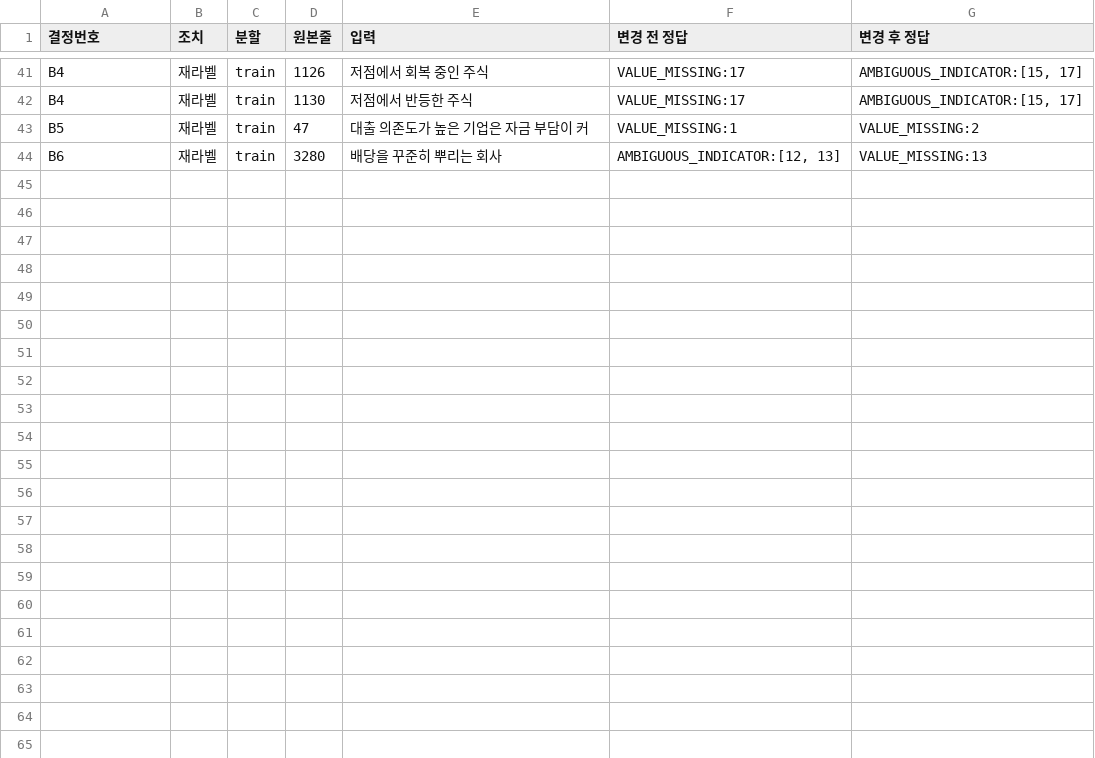
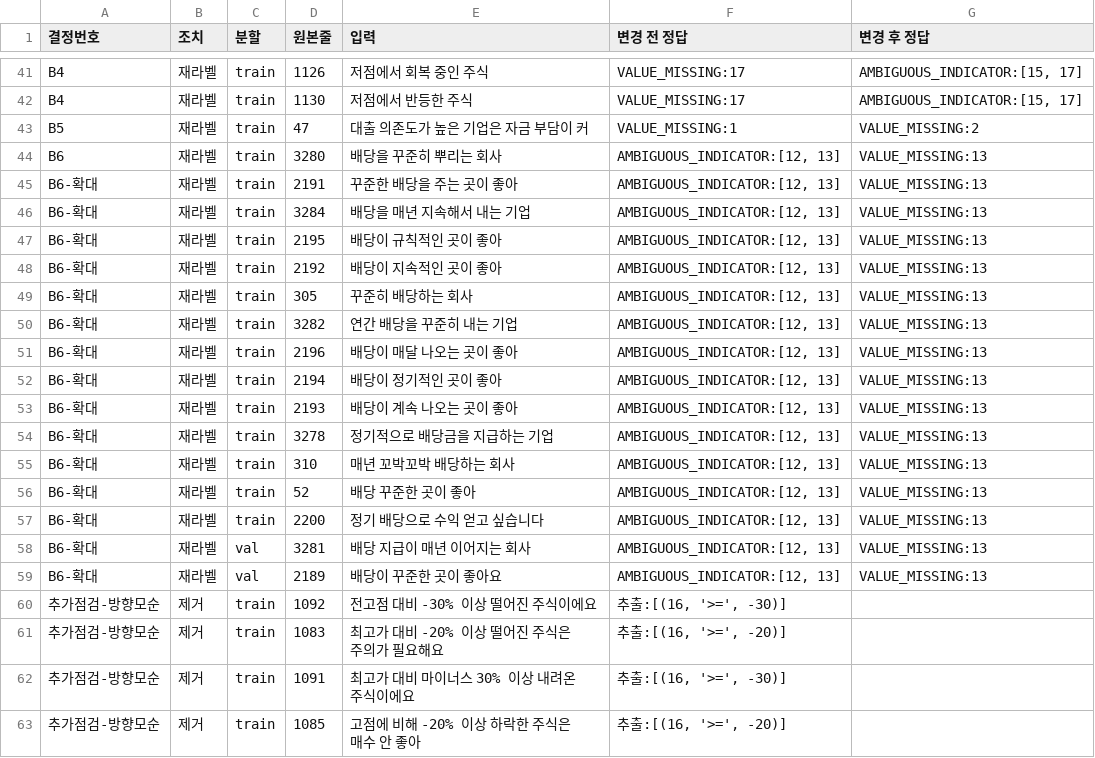
Before and after one commit to Miita212/StockRuleKeeper, a CSV file: members/haechan/finetune/data_v4/EDIT_LOG.csv, drawn as a sheet; only a part is shown, gaps mark what is left out; the diff covers the shown part only; the diff names each change by its address in the sheet, - before the commit and + after, or states it on an @@ line.

```diff
--- a/members/haechan/finetune/data_v4/EDIT_LOG.csv
+++ b/members/haechan/finetune/data_v4/EDIT_LOG.csv
+row 45: B6-확대 | 재라벨 | train | 2191 | 꾸준한 배당을 주는 곳이 좋아 | AMBIGUOUS_INDICATOR:[12, 13] | VALUE_MISSING:13
+row 46: B6-확대 | 재라벨 | train | 3284 | 배당을 매년 지속해서 내는 기업 | AMBIGUOUS_INDICATOR:[12, 13] | VALUE_MISSING:13
+row 47: B6-확대 | 재라벨 | train | 2195 | 배당이 규칙적인 곳이 좋아 | AMBIGUOUS_INDICATOR:[12, 13] | VALUE_MISSING:13
+row 48: B6-확대 | 재라벨 | train | 2192 | 배당이 지속적인 곳이 좋아 | AMBIGUOUS_INDICATOR:[12, 13] | VALUE_MISSING:13
+row 49: B6-확대 | 재라벨 | train | 305 | 꾸준히 배당하는 회사 | AMBIGUOUS_INDICATOR:[12, 13] | VALUE_MISSING:13
+row 50: B6-확대 | 재라벨 | train | 3282 | 연간 배당을 꾸준히 내는 기업 | AMBIGUOUS_INDICATOR:[12, 13] | VALUE_MISSING:13
+row 51: B6-확대 | 재라벨 | train | 2196 | 배당이 매달 나오는 곳이 좋아 | AMBIGUOUS_INDICATOR:[12, 13] | VALUE_MISSING:13
+row 52: B6-확대 | 재라벨 | train | 2194 | 배당이 정기적인 곳이 좋아 | AMBIGUOUS_INDICATOR:[12, 13] | VALUE_MISSING:13
+row 53: B6-확대 | 재라벨 | train | 2193 | 배당이 계속 나오는 곳이 좋아 | AMBIGUOUS_INDICATOR:[12, 13] | VALUE_MISSING:13
+row 54: B6-확대 | 재라벨 | train | 3278 | 정기적으로 배당금을 지급하는 기업 | AMBIGUOUS_INDICATOR:[12, 13] | VALUE_MISSING:13
+row 55: B6-확대 | 재라벨 | train | 310 | 매년 꼬박꼬박 배당하는 회사 | AMBIGUOUS_INDICATOR:[12, 13] | VALUE_MISSING:13
+row 56: B6-확대 | 재라벨 | train | 52 | 배당 꾸준한 곳이 좋아 | AMBIGUOUS_INDICATOR:[12, 13] | VALUE_MISSING:13
+row 57: B6-확대 | 재라벨 | train | 2200 | 정기 배당으로 수익 얻고 싶습니다 | AMBIGUOUS_INDICATOR:[12, 13] | VALUE_MISSING:13
+row 58: B6-확대 | 재라벨 | val | 3281 | 배당 지급이 매년 이어지는 회사 | AMBIGUOUS_INDICATOR:[12, 13] | VALUE_MISSING:13
+row 59: B6-확대 | 재라벨 | val | 2189 | 배당이 꾸준한 곳이 좋아요 | AMBIGUOUS_INDICATOR:[12, 13] | VALUE_MISSING:13
+row 60: 추가점검-방향모순 | 제거 | train | 1092 | 전고점 대비 -30% 이상 떨어진 주식이에요 | 추출:[(16, '>=', -30)]
+row 61: 추가점검-방향모순 | 제거 | train | 1083 | 최고가 대비 -20% 이상 떨어진 주식은 주의가 필요해요 | 추출:[(16, '>=', -20)]
+row 62: 추가점검-방향모순 | 제거 | train | 1091 | 최고가 대비 마이너스 30% 이상 내려온 주식이에요 | 추출:[(16, '>=', -30)]
+row 63: 추가점검-방향모순 | 제거 | train | 1085 | 고점에 비해 -20% 이상 하락한 주식은 매수 안 좋아 | 추출:[(16, '>=', -20)]
```
Also changed, not shown: 9 added rows elsewhere in this file, members/haechan/finetune/data_v4/DECISION_SHEET.csv, 5 other files.
